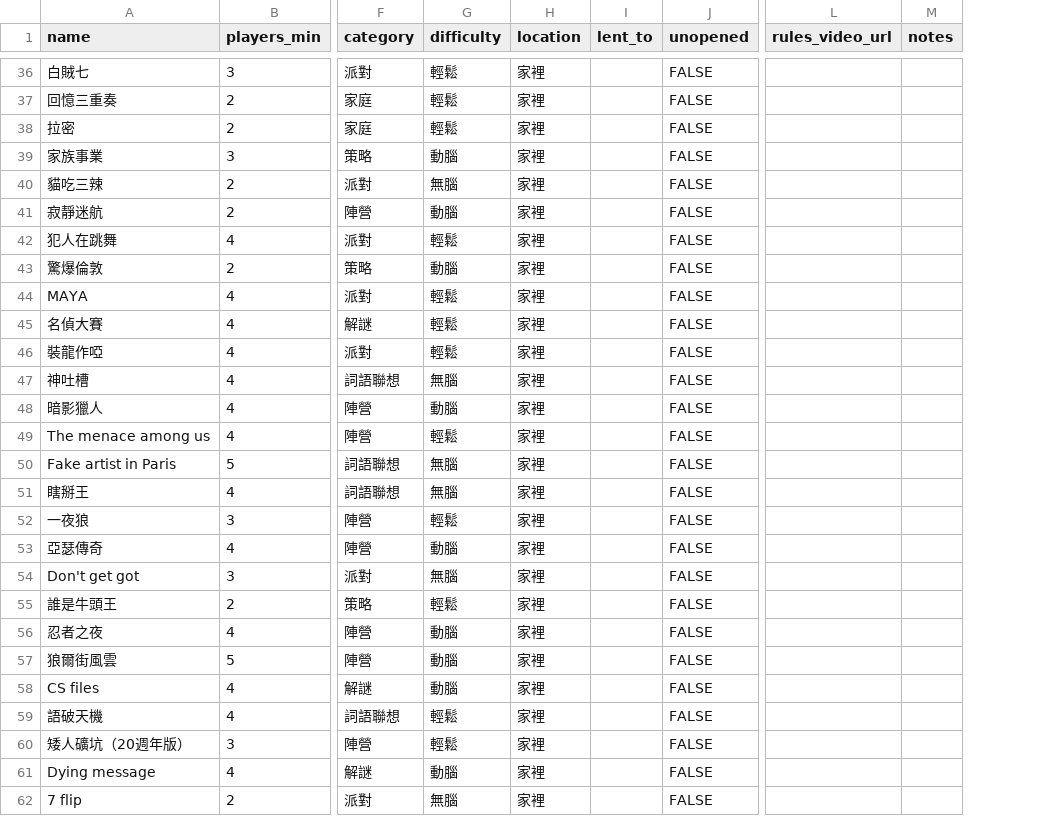
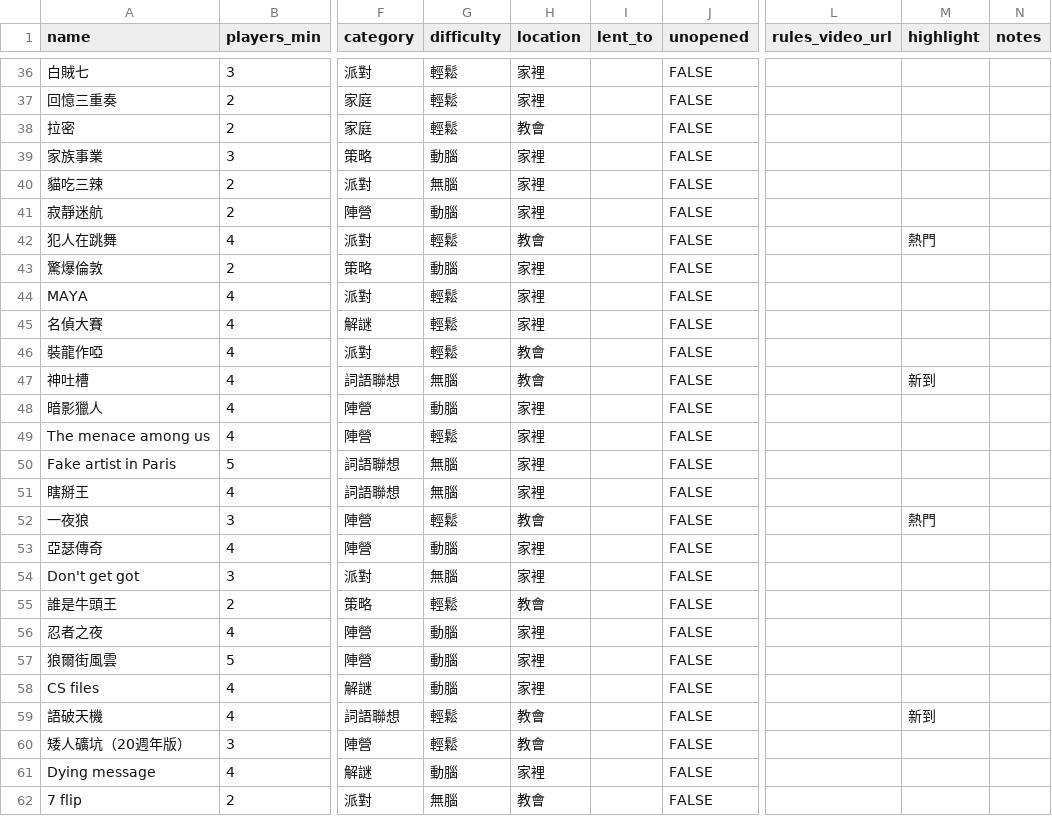
Before and after one commit to isaac1125/boardgame-home, a CSV file: public/seed-games.csv, drawn as a sheet; only a part is shown, gaps mark what is left out; the diff covers the shown part only; the diff names each change by its address in the sheet, - before the commit and + after, or states it on an @@ line.

```diff
--- a/public/seed-games.csv
+++ b/public/seed-games.csv
+column M (highlight), rows 42-59: 熱門 |  |  |  |  | 新到 |  |  |  |  | 熱門 |  |  |  |  |  |  | 新到
-H38 (location): 家裡
+H38 (location): 教會
-H42 (location): 家裡
+H42 (location): 教會
-H46:H47 (location): 家裡
+H46:H47 (location): 教會
-H52 (location): 家裡
+H52 (location): 教會
-H55 (location): 家裡
+H55 (location): 教會
-H59:H60 (location): 家裡
+H59:H60 (location): 教會
-H62 (location): 家裡
+H62 (location): 教會
```
Also changed, not shown: 3 edited cells elsewhere in this file, 4 other files.
